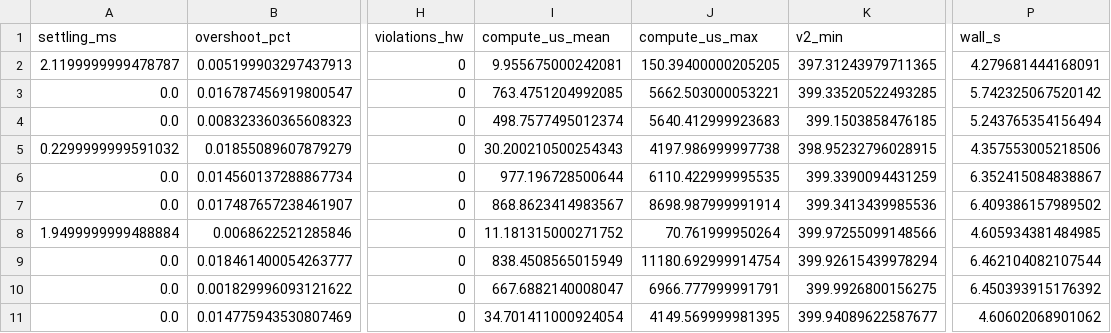
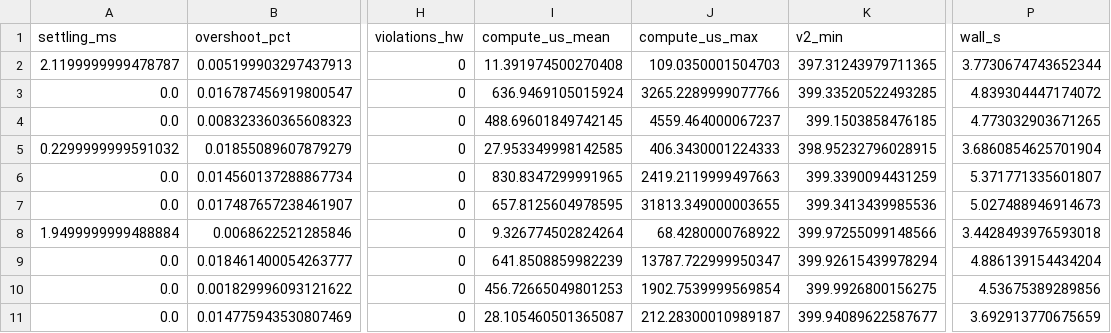
Before and after one commit to murugan-paramesh/SiC-DC-DC-Converter, a CSV file: Advanced_Research_2026/Adaptive_MPC/results/benchmark_metrics.csv, drawn as a sheet; only a part is shown, gaps mark what is left out; the diff covers the shown part only; the diff names each change by its address in the sheet, - before the commit and + after, or states it on an @@ line.

```diff
--- a/Advanced_Research_2026/Adaptive_MPC/results/benchmark_metrics.csv
+++ b/Advanced_Research_2026/Adaptive_MPC/results/benchmark_metrics.csv
-I2 (compute_us_mean): 9.955675000242081
+I2 (compute_us_mean): 11.391974500270408
-J2 (compute_us_max): 150.39400000205205
+J2 (compute_us_max): 109.0350001504703
-P2 (wall_s): 4.279681444168091
+P2 (wall_s): 3.7730674743652344
-I3 (compute_us_mean): 763.4751204992085
+I3 (compute_us_mean): 636.9469105015924
-J3 (compute_us_max): 5662.503000053221
+J3 (compute_us_max): 3265.2289999077766
-P3 (wall_s): 5.742325067520142
+P3 (wall_s): 4.839304447174072
-I4 (compute_us_mean): 498.7577495012374
+I4 (compute_us_mean): 488.69601849742145
-J4 (compute_us_max): 5640.412999923683
+J4 (compute_us_max): 4559.464000067237
-P4 (wall_s): 5.243765354156494
+P4 (wall_s): 4.773032903671265
-I5 (compute_us_mean): 30.200210500254343
+I5 (compute_us_mean): 27.953349998142585
-J5 (compute_us_max): 4197.986999997738
+J5 (compute_us_max): 406.3430001224333
-P5 (wall_s): 4.357553005218506
+P5 (wall_s): 3.6860854625701904
-I6 (compute_us_mean): 977.196728500644
+I6 (compute_us_mean): 830.8347299991965
-J6 (compute_us_max): 6110.422999995535
+J6 (compute_us_max): 2419.2119999497663
-P6 (wall_s): 6.352415084838867
+P6 (wall_s): 5.371771335601807
-I7 (compute_us_mean): 868.8623414983567
+I7 (compute_us_mean): 657.8125604978595
-J7 (compute_us_max): 8698.987999991914
+J7 (compute_us_max): 31813.349000003655
-P7 (wall_s): 6.409386157989502
+P7 (wall_s): 5.027488946914673
-I8 (compute_us_mean): 11.181315000271752
+I8 (compute_us_mean): 9.326774502824264
-J8 (compute_us_max): 70.761999950264
+J8 (compute_us_max): 68.4280000768922
-P8 (wall_s): 4.605934381484985
+P8 (wall_s): 3.4428493976593018
-I9 (compute_us_mean): 838.4508565015949
+I9 (compute_us_mean): 641.8508859982239
-J9 (compute_us_max): 11180.692999914754
+J9 (compute_us_max): 13787.722999950347
-P9 (wall_s): 6.462104082107544
+P9 (wall_s): 4.886139154434204
-I10 (compute_us_mean): 667.6882140008047
+I10 (compute_us_mean): 456.72665049801253
-J10 (compute_us_max): 6966.777999991791
+J10 (compute_us_max): 1902.7539999569854
-P10 (wall_s): 6.450393915176392
+P10 (wall_s): 4.53675389289856
-I11 (compute_us_mean): 34.701411000924054
+I11 (compute_us_mean): 28.105460501365087
-J11 (compute_us_max): 4149.569999981395
+J11 (compute_us_max): 212.28300010989187
-P11 (wall_s): 4.60602068901062
+P11 (wall_s): 3.692913770675659
```
Also changed, not shown: 60 edited cells elsewhere in this file, Advanced_Research_2026/Adaptive_MPC/results/adaptive_robust_metrics.csv, Advanced_Research_2026/Adaptive_MPC/results/benchmark_ccs_r_sweep.csv, 38 other files.
